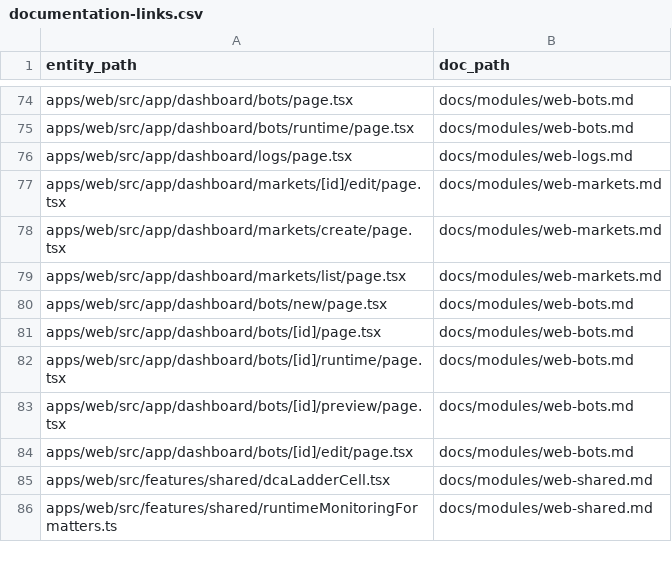
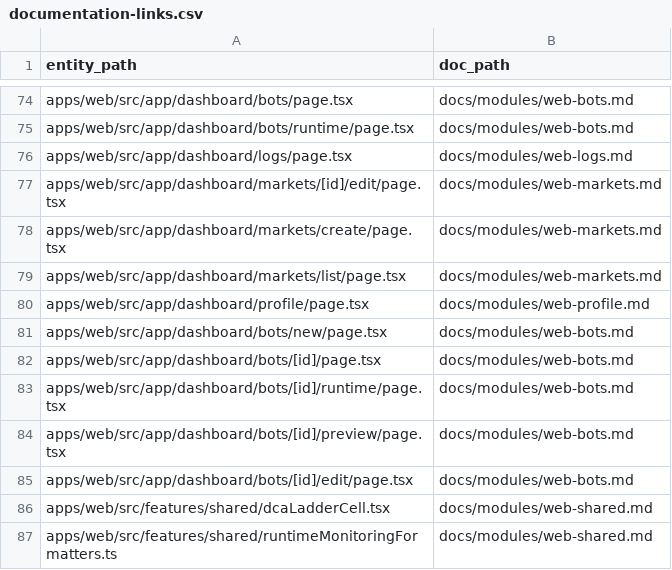
Before and after one commit to Wroblewski-Patryk/Soar, a CSV file: docs/architecture/relations/documentation-links.csv, drawn as a sheet; only a part is shown, gaps mark what is left out.

```diff
--- a/docs/architecture/relations/documentation-links.csv
+++ b/docs/architecture/relations/documentation-links.csv
@@ -79,2 +79,3 @@ apps/web/src/app/dashboard/markets/create/page.tsx,docs/modules/web-markets.md
 apps/web/src/app/dashboard/markets/list/page.tsx,docs/modules/web-markets.md
+apps/web/src/app/dashboard/profile/page.tsx,docs/modules/web-profile.md
 apps/web/src/app/dashboard/bots/new/page.tsx,docs/modules/web-bots.md
```
Also changed, not shown: docs/architecture/relations/priority-test-links.csv, 16 other files.
